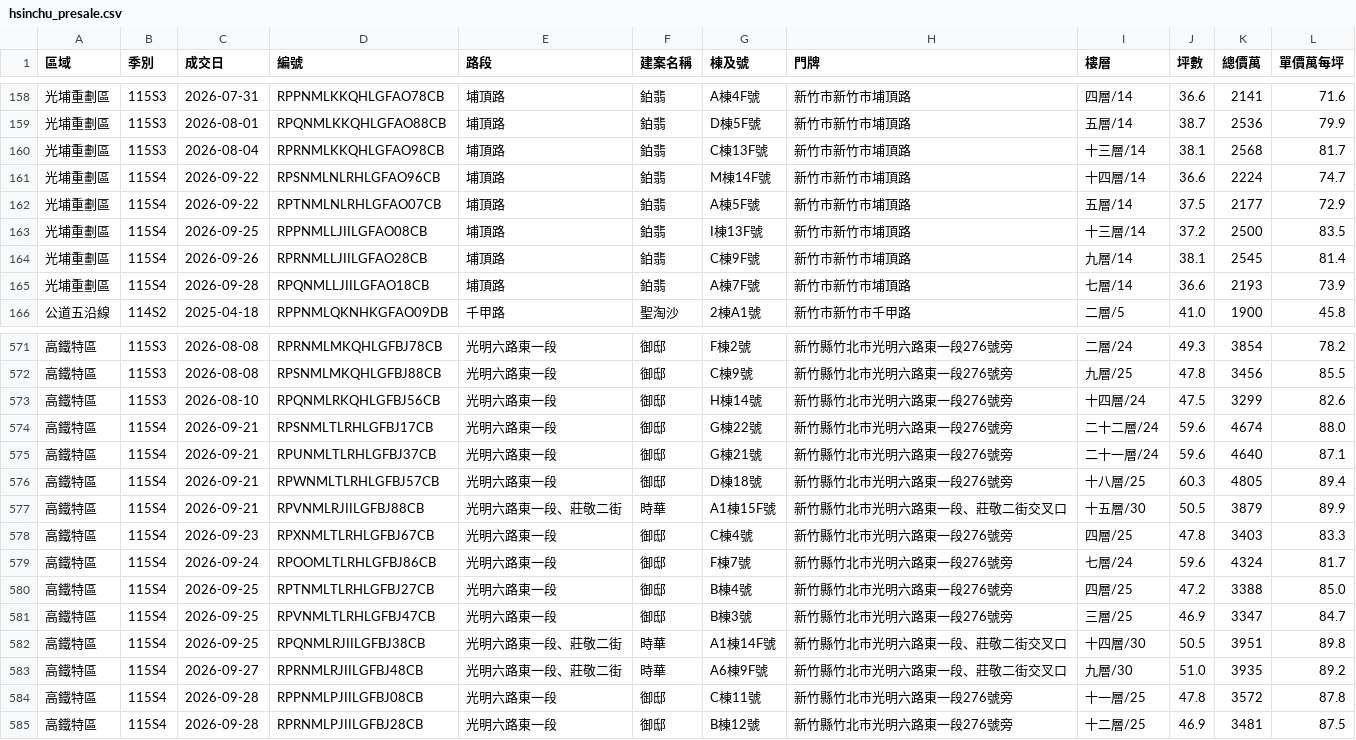
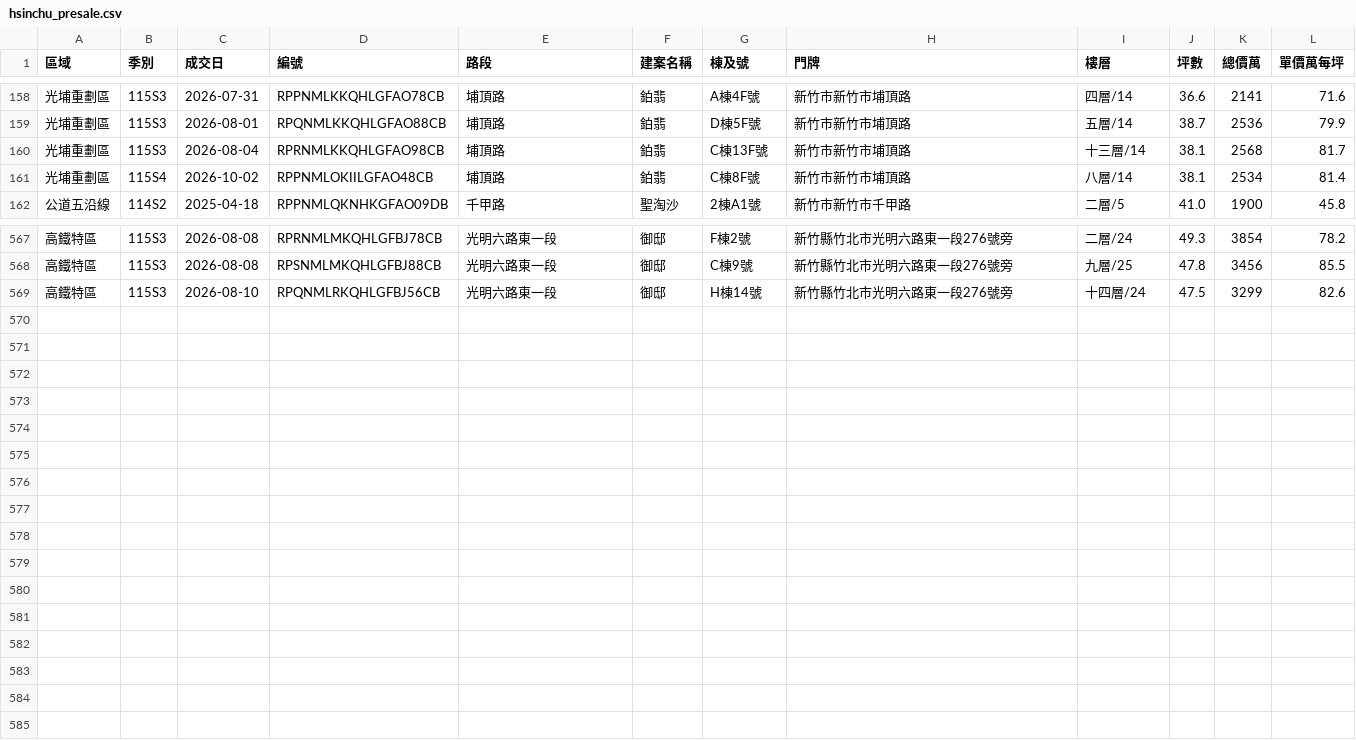
Before and after one commit to BarryHuang/BarryNotification, a CSV file: docs/hsinchu_presale.csv, drawn as a sheet; only a part is shown, gaps mark what is left out.

```diff
--- a/docs/hsinchu_presale.csv
+++ b/docs/hsinchu_presale.csv
@@ -160,7 +160,3 @@
 光埔重劃區,115S3,2026-08-04,RPRNMLKKQHLGFAO98CB,埔頂路,鉑翡,C棟13F號,新竹市新竹市埔頂路,十三層/14,38.1,2568,81.7
-光埔重劃區,115S4,2026-09-22,RPSNMLNLRHLGFAO96CB,埔頂路,鉑翡,M棟14F號,新竹市新竹市埔頂路,十四層/14,36.6,2224,74.7
-光埔重劃區,115S4,2026-09-22,RPTNMLNLRHLGFAO07CB,埔頂路,鉑翡,A棟5F號,新竹市新竹市埔頂路,五層/14,37.5,2177,72.9
-光埔重劃區,115S4,2026-09-25,RPPNMLLJIILGFAO08CB,埔頂路,鉑翡,I棟13F號,新竹市新竹市埔頂路,十三層/14,37.2,2500,83.5
-光埔重劃區,115S4,2026-09-26,RPRNMLLJIILGFAO28CB,埔頂路,鉑翡,C棟9F號,新竹市新竹市埔頂路,九層/14,38.1,2545,81.4
-光埔重劃區,115S4,2026-09-28,RPQNMLLJIILGFAO18CB,埔頂路,鉑翡,A棟7F號,新竹市新竹市埔頂路,七層/14,36.6,2193,73.9
+光埔重劃區,115S4,2026-10-02,RPPNMLOKIILGFAO48CB,埔頂路,鉑翡,C棟8F號,新竹市新竹市埔頂路,八層/14,38.1,2534,81.4
 公道五沿線,114S2,2025-04-18,RPPNMLQKNHKGFAO09DB,千甲路,聖淘沙,2棟A1號,新竹市新竹市千甲路,二層/5,41.0,1900,45.8
@@ -573,13 +569 @@
 高鐵特區,115S3,2026-08-10,RPQNMLRKQHLGFBJ56CB,光明六路東一段,御邸,H棟14號,新竹縣竹北市光明六路東一段276號旁,十四層/24,47.5,3299,82.6
-高鐵特區,115S4,2026-09-21,RPSNMLTLRHLGFBJ17CB,光明六路東一段,御邸,G棟22號,新竹縣竹北市光明六路東一段276號旁,二十二層/24,59.6,4674,88.0
-高鐵特區,115S4,2026-09-21,RPUNMLTLRHLGFBJ37CB,光明六路東一段,御邸,G棟21號,新竹縣竹北市光明六路東一段276號旁,二十一層/24,59.6,4640,87.1
-高鐵特區,115S4,2026-09-21,RPWNMLTLRHLGFBJ57CB,光明六路東一段,御邸,D棟18號,新竹縣竹北市光明六路東一段276號旁,十八層/25,60.3,4805,89.4
-高鐵特區,115S4,2026-09-21,RPVNMLRJIILGFBJ88CB,光明六路東一段、莊敬二街,時華,A1棟15F號,新竹縣竹北市光明六路東一段、莊敬二街交叉口,十五層/30,50.5,3879,89.9
-高鐵特區,115S4,2026-09-23,RPXNMLTLRHLGFBJ67CB,光明六路東一段,御邸,C棟4號,新竹縣竹北市光明六路東一段276號旁,四層/25,47.8,3403,83.3
-高鐵特區,115S4,2026-09-24,RPOOMLTLRHLGFBJ86CB,光明六路東一段,御邸,F棟7號,新竹縣竹北市光明六路東一段276號旁,七層/24,59.6,4324,81.7
-高鐵特區,115S4,2026-09-25,RPTNMLTLRHLGFBJ27CB,光明六路東一段,御邸,B棟4號,新竹縣竹北市光明六路東一段276號旁,四層/25,47.2,3388,85.0
-高鐵特區,115S4,2026-09-25,RPVNMLTLRHLGFBJ47CB,光明六路東一段,御邸,B棟3號,新竹縣竹北市光明六路東一段276號旁,三層/25,46.9,3347,84.7
-高鐵特區,115S4,2026-09-25,RPQNMLRJIILGFBJ38CB,光明六路東一段、莊敬二街,時華,A1棟14F號,新竹縣竹北市光明六路東一段、莊敬二街交叉口,十四層/30,50.5,3951,89.8
-高鐵特區,115S4,2026-09-27,RPRNMLRJIILGFBJ48CB,光明六路東一段、莊敬二街,時華,A6棟9F號,新竹縣竹北市光明六路東一段、莊敬二街交叉口,九層/30,51.0,3935,89.2
-高鐵特區,115S4,2026-09-28,RPPNMLPJIILGFBJ08CB,光明六路東一段,御邸,C棟11號,新竹縣竹北市光明六路東一段276號旁,十一層/25,47.8,3572,87.8
-高鐵特區,115S4,2026-09-28,RPRNMLPJIILGFBJ28CB,光明六路東一段,御邸,B棟12號,新竹縣竹北市光明六路東一段276號旁,十二層/25,46.9,3481,87.5
```
Also changed, not shown: 4 other files.
